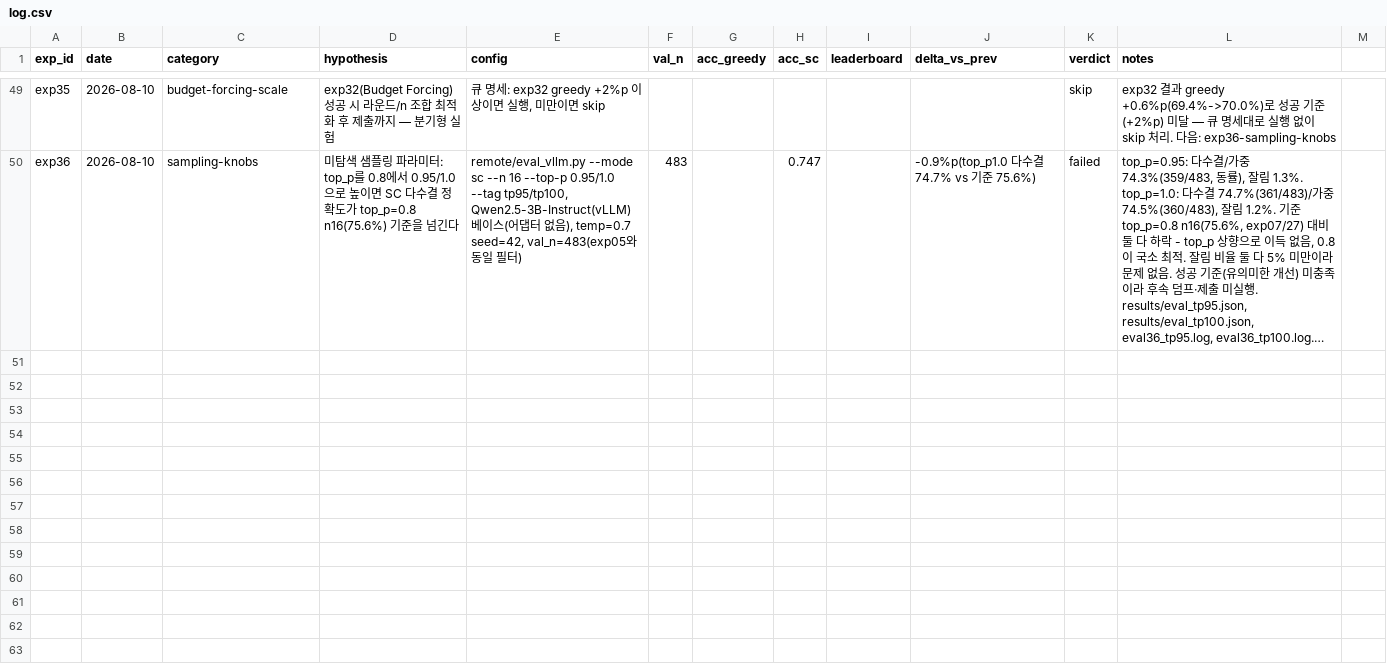
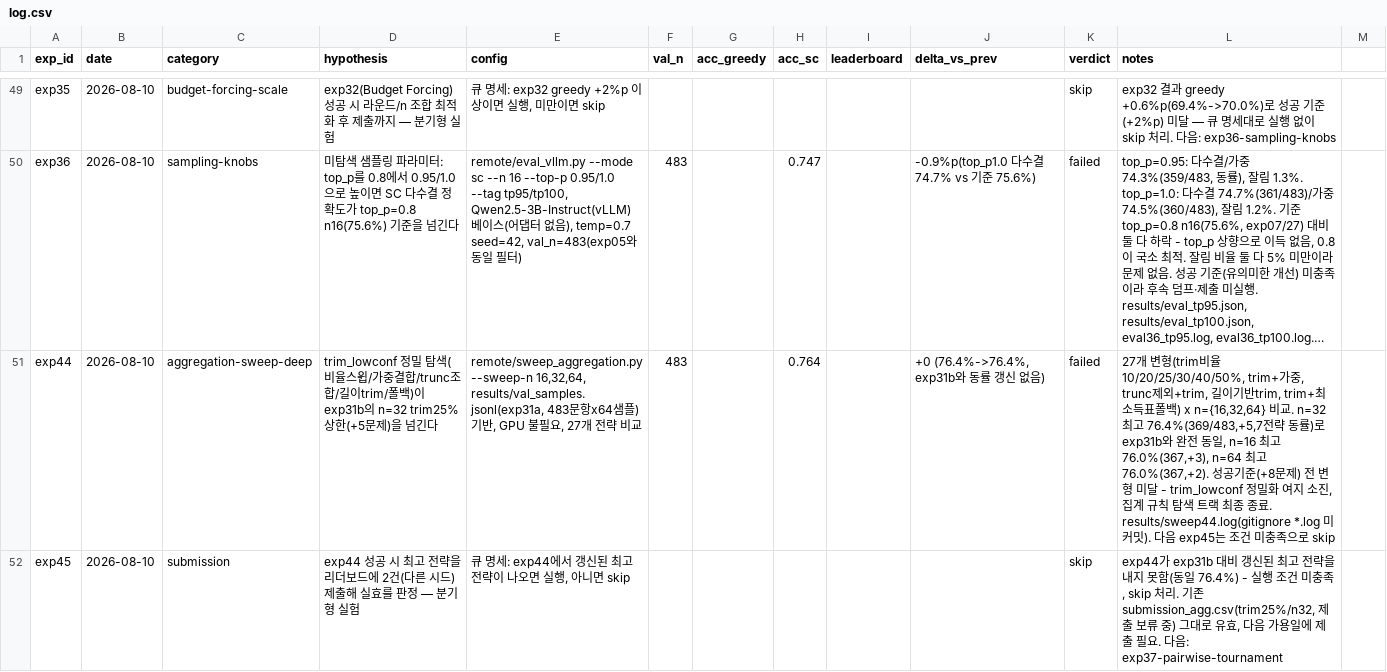
Before and after one commit to soma-jjya/deep-learning-challenge, a CSV file: experiments/log.csv, drawn as a sheet; only a part is shown, gaps mark what is left out; long unchanged cells end in …; the diff names each change by its address in the sheet, - before the commit and + after, or states it on an @@ line.

Commit message:
exp44/45: trim_lowconf 정밀 탐색 27종 완료 — 성공기준(+8문제) 미달, 집계 트랙 종료
sweep_aggregation.py를 5축(trim비율/trim+가중/trunc+trim/길이trim/trim+폴백)으로
확장해 n={16,32,64}에서 GPU 없이 일괄 비교. 최고치는 n=32 76.4%(+5)로 exp31b와
완전 동일 — 정교화해도 같은 상한에 수렴, 성공 기준(+8) 미달로 집계 규칙 탐색
트랙 최종 종료. exp45(조건부 LB 재검증)는 갱신된 전략이 없어 skip.

```diff
--- a/experiments/log.csv
+++ b/experiments/log.csv
+row 51: exp44 | 2026-08-10 | aggregation-sweep-deep | trim_lowconf 정밀 탐색(비율스윕/가중결합/trunc조합/길이trim/폴백)이 exp31b의 n=32 trim25% 상한(+5문제)을 넘긴다 | remote/sweep_aggregation.py --sweep-n 16,32,64, results/val_samples.jsonl(exp31a, 483문항x64샘플) 기반, GPU 불필요, 27개 전략 비교 | 483 |  | 0.764 |  | +0 (76.4%->76.4%, exp31b와 동률 갱신 없음) | failed | 27개 변형(trim비율10/20/25/30/40/50%, trim+가중, trunc제외+trim, 길이기반trim, trim+최소득표폴백) x n={16,32,64} 비교. n=32 최고 76.4%(369/483,+5,7전략 동률)로 exp31b와 완전 동일, n=16 최고 76.0%(367,+3), n=64 최고 76.0%(367,+2). 성공기준(+8문제) 전 변형 미달 - trim_lowconf 정밀화 여지 소진, 집계 규칙 탐색 트랙 최종 종료. results/sweep44.log(gitignore *.log 미커밋). 다음 exp45는 조건 미충족으로 skip
+row 52: exp45 | 2026-08-10 | submission | exp44 성공 시 최고 전략을 리더보드에 2건(다른 시드) 제출해 실효를 판정 — 분기형 실험 | 큐 명세: exp44에서 갱신된 최고 전략이 나오면 실행, 아니면 skip |  |  |  |  |  | skip | exp44가 exp31b 대비 갱신된 최고 전략을 내지 못함(동일 76.4%) - 실행 조건 미충족, skip 처리. 기존 submission_agg.csv(trim25%/n32, 제출 보류 중) 그대로 유효, 다음 가용일에 제출 필요. 다음: exp37-pairwise-tournament
```
Also changed, not shown: 5 other files.
